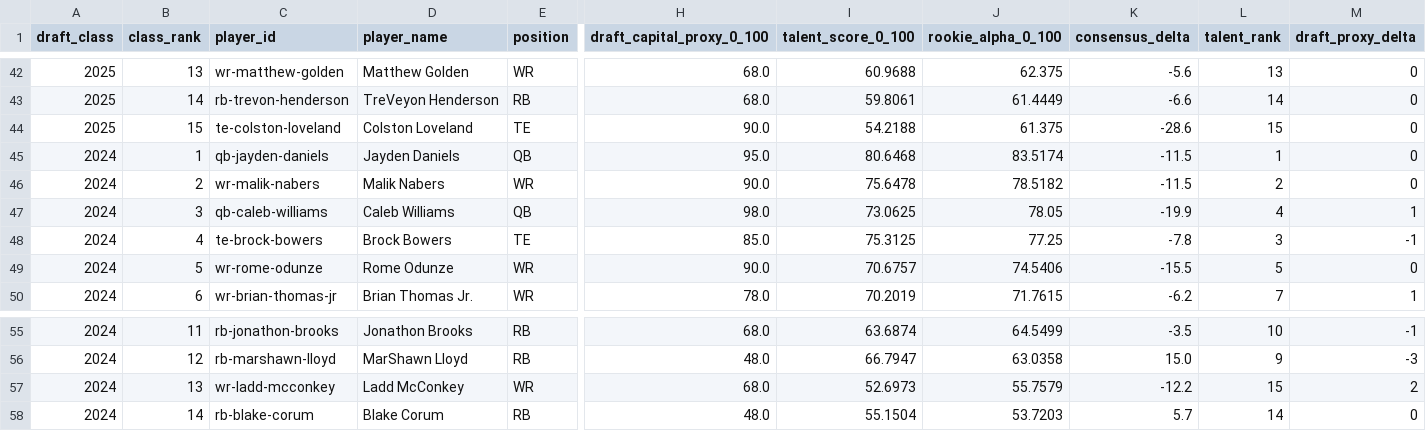
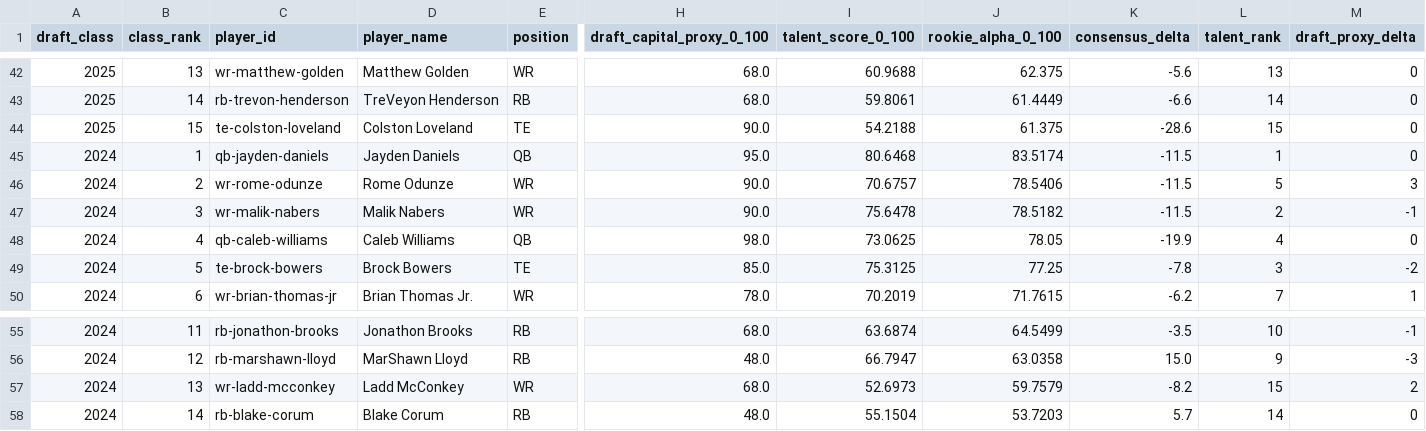
Before and after one commit to Prometheus-Frameworks/TIBER-Rookies, a CSV file: exports/promoted/rookie-alpha/historical_class_comparison.csv, drawn as a sheet; only a part is shown, gaps mark what is left out; removed rows and columns are numbered as before the commit, all else as after; rows hold the shown columns only; the diff names each change by its address in the sheet, - before the commit and + after, or states it on an @@ line.

```diff
--- a/exports/promoted/rookie-alpha/historical_class_comparison.csv
+++ b/exports/promoted/rookie-alpha/historical_class_comparison.csv
+row 46: 2024 | 2 | wr-rome-odunze | Rome Odunze | WR | 90.0 | 70.6757 | 78.5406 | -11.5 | 5 | 3
-B47 (class_rank): 2
+B47 (class_rank): 3
-M47 (draft_proxy_delta): 0
+M47 (draft_proxy_delta): -1
-B48 (class_rank): 3
+B48 (class_rank): 4
-M48 (draft_proxy_delta): 1
+M48 (draft_proxy_delta): 0
-B49 (class_rank): 4
+B49 (class_rank): 5
-M49 (draft_proxy_delta): -1
+M49 (draft_proxy_delta): -2
-row 49: 2024 | 5 | wr-rome-odunze | Rome Odunze | WR | 90.0 | 70.6757 | 74.5406 | -15.5 | 5 | 0
-J57 (rookie_alpha_0_100): 55.7579
+J57 (rookie_alpha_0_100): 59.7579
-K57 (consensus_delta): -12.2
+K57 (consensus_delta): -8.2
```
Also changed, not shown: exports/promoted/rookie-alpha/2024_rookie_alpha_predraft_v0.csv, exports/promoted/rookie-alpha/2025_rookie_alpha_predraft_v0.csv, 10 other files.
